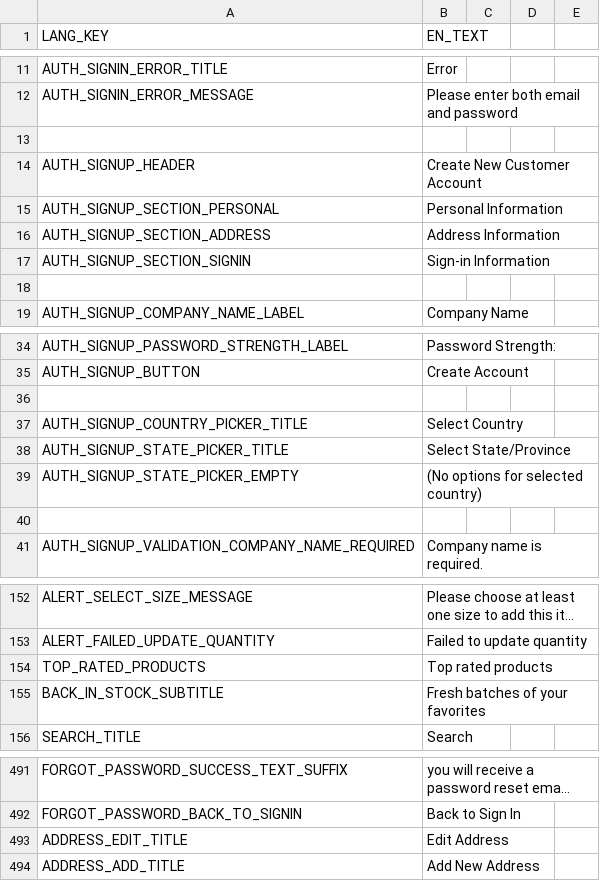
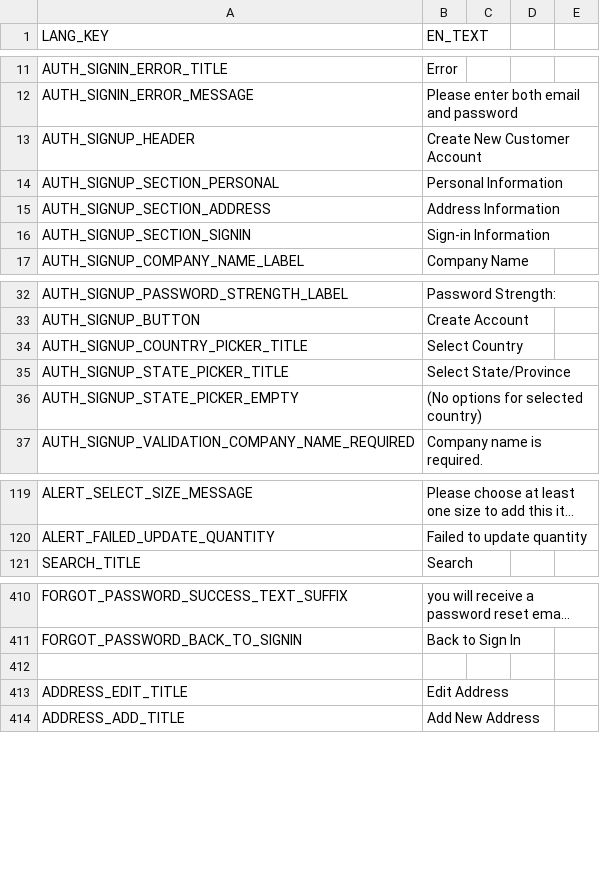
Before and after one commit to frontend-ingold/b2btemplate, a CSV file: en.csv, drawn as a sheet; only a part is shown, gaps mark what is left out; long unchanged cells end in …; removed rows and columns are numbered as before the commit, all else as after; the diff covers the shown part only; the diff names each change by its address in the sheet, - before the commit and + after, or states it on an @@ line.

```diff
--- a/en.csv
+++ b/en.csv
-row 13: (empty)
-row 18: (empty)
-row 36: (empty)
-row 40: (empty)
-row 154: TOP_RATED_PRODUCTS | Top rated products
-row 155: BACK_IN_STOCK_SUBTITLE | Fresh batches of your favorites
+row 412: (empty)
```
Also changed, not shown: 23 added rows, 56 removed rows, 21 moved rows and 2 edited cells elsewhere in this file, de.csv.
